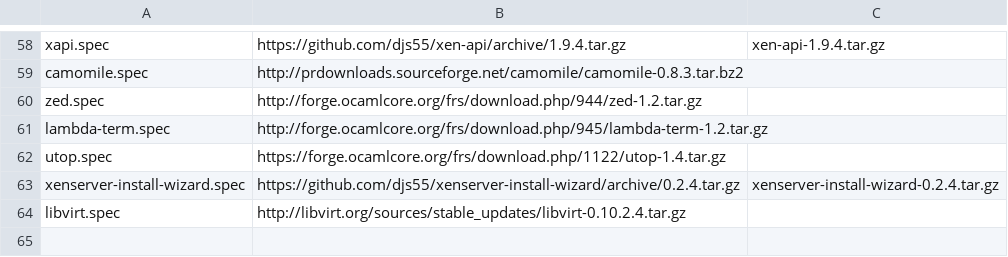
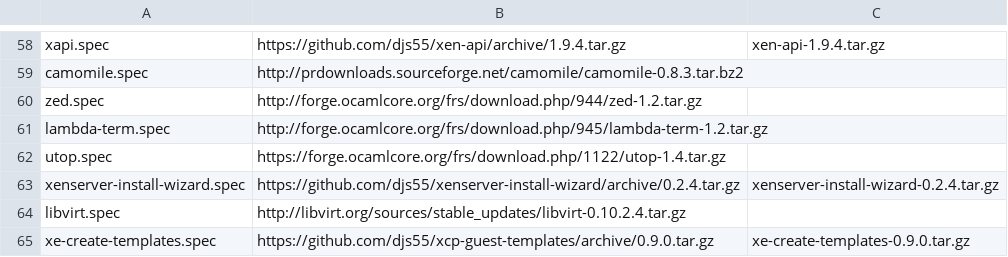
Before and after one commit to xenserver/buildroot, a CSV file: sources.csv, drawn as a sheet; only a part is shown, gaps mark what is left out.

Commit message:
Add and build xe-create-templates

```diff
--- a/sources.csv
+++ b/sources.csv
@@ -64 +64,2 @@ xenserver-install-wizard.spec,https://github.com/djs55/xenserver-install-wizard/
 libvirt.spec,http://libvirt.org/sources/stable_updates/libvirt-0.10.2.4.tar.gz,
+xe-create-templates.spec,https://github.com/djs55/xcp-guest-templates/archive/0.9.0.tar.gz,xe-create-templates-0.9.0.tar.gz
```
Also changed, not shown: 1 other file.
